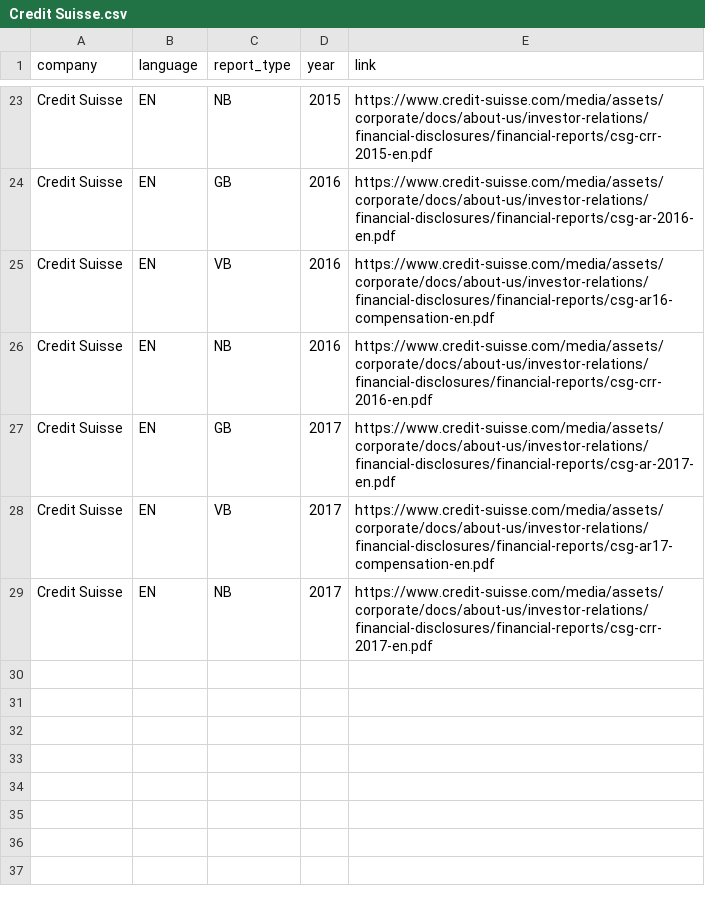
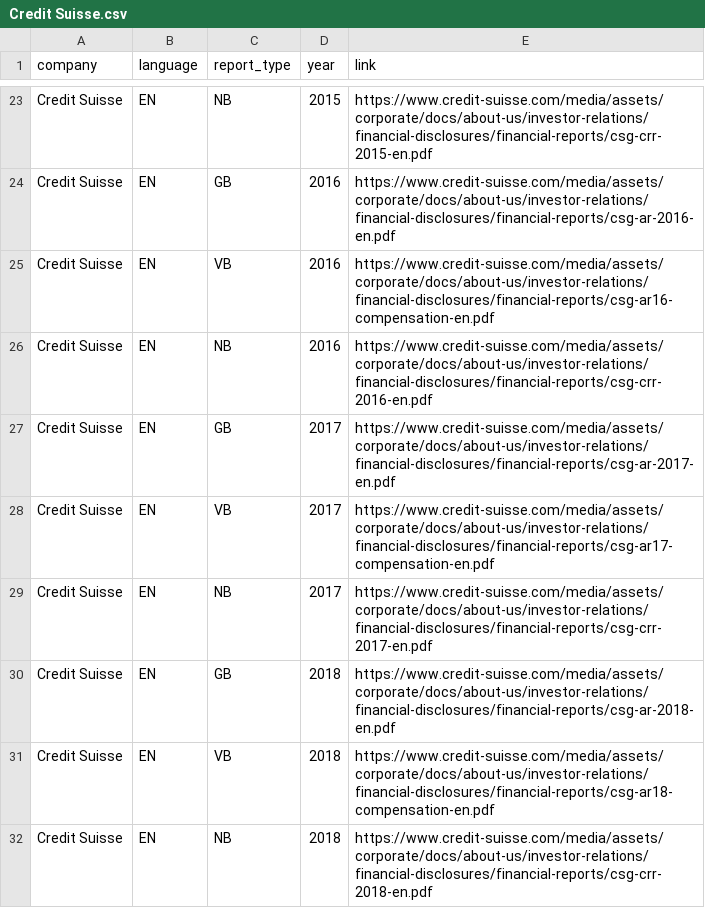
Before and after one commit to Niederb/annual_report_database, a CSV file: Sources/Credit Suisse.csv, drawn as a sheet; only a part is shown, gaps mark what is left out; the diff names each change by its address in the sheet, - before the commit and + after, or states it on an @@ line.

```diff
--- a/Sources/Credit Suisse.csv
+++ b/Sources/Credit Suisse.csv
+row 30: Credit Suisse | EN | GB | 2018 | https://www.credit-suisse.com/media/assets/corporate/docs/about-us/investor-relations/financial-disclosures/financial-reports/csg-ar-2018-en.pdf
+row 31: Credit Suisse | EN | VB | 2018 | https://www.credit-suisse.com/media/assets/corporate/docs/about-us/investor-relations/financial-disclosures/financial-reports/csg-ar18-compensation-en.pdf
+row 32: Credit Suisse | EN | NB | 2018 | https://www.credit-suisse.com/media/assets/corporate/docs/about-us/investor-relations/financial-disclosures/financial-reports/csg-crr-2018-en.pdf
```
Also changed, not shown: Sources/UBS.csv.
